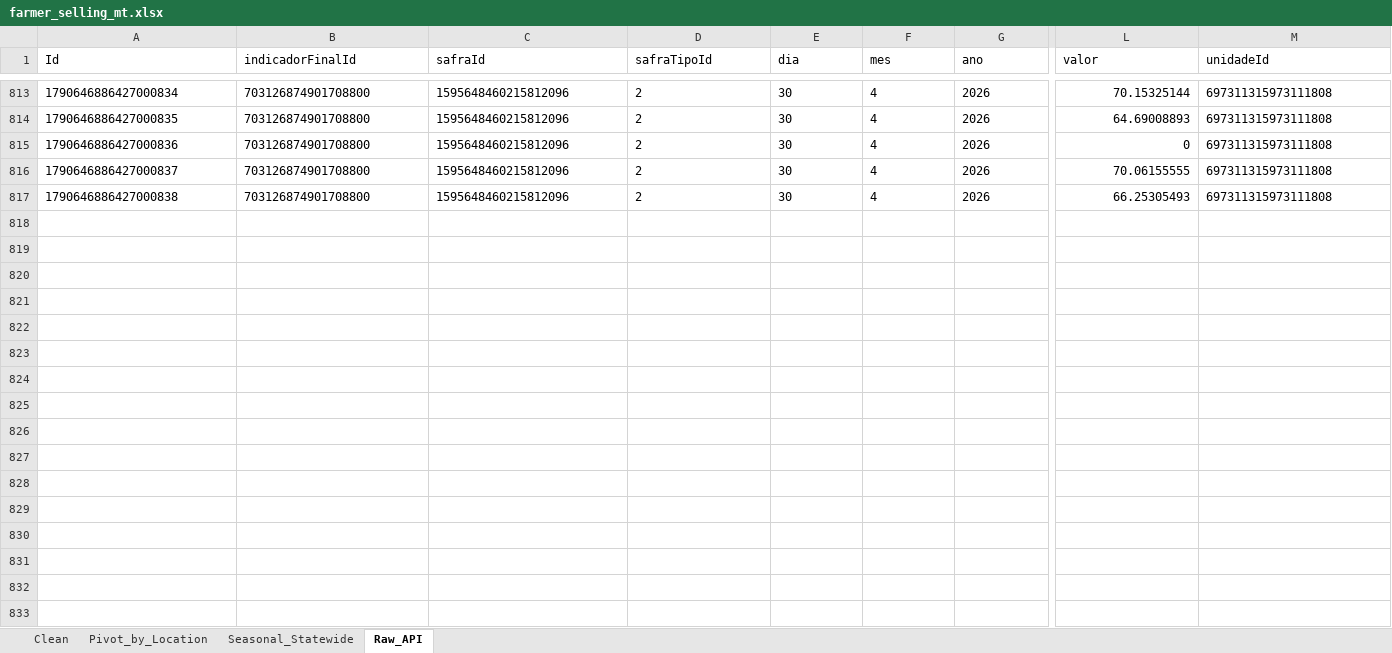
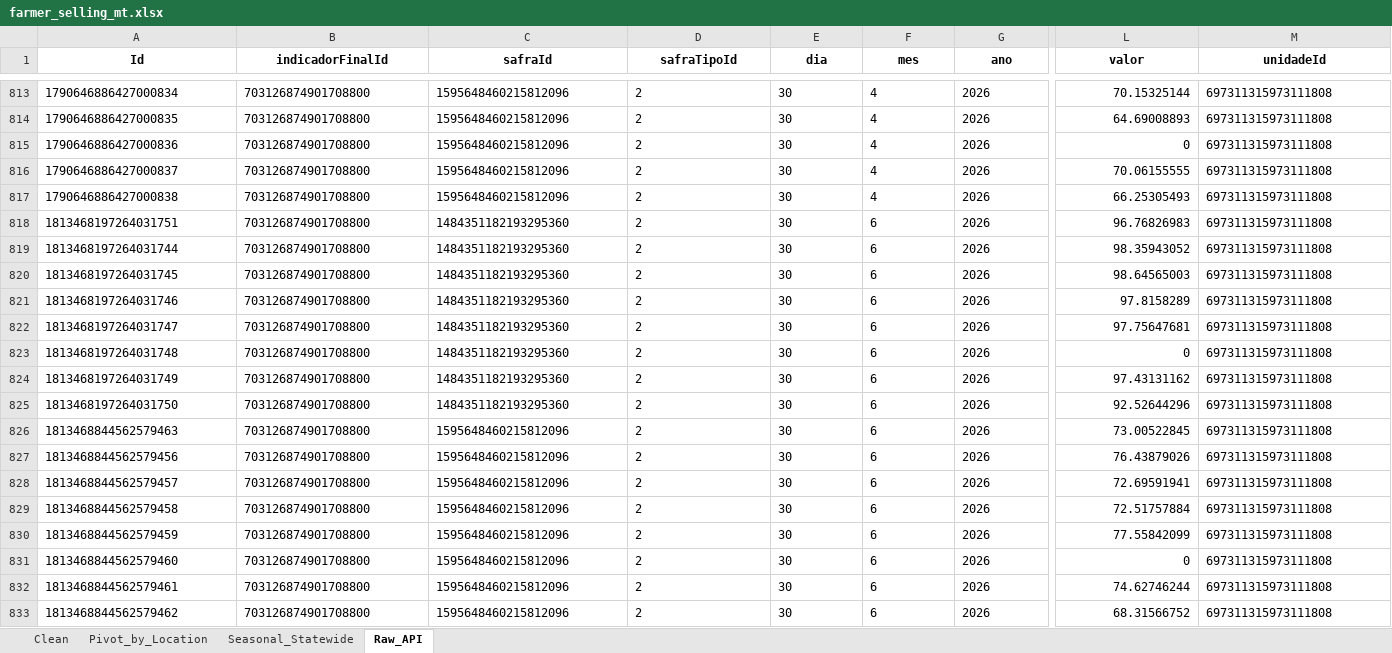
Before and after one commit to vitor-machado-fernandes/cftc-cot-dashboard, an Excel workbook: IMEA/farmer_selling_mt.xlsx, sheet Raw_API, drawn as a sheet; only a part is shown, gaps mark what is left out; values as stored, in another font and other column widths than the file's, no borders; rows hold the shown columns only; the diff covers the shown part only; the diff names each change by its address in the sheet, - before the commit and + after, or states it on an @@ line.

Commit message:
MT IMEA updater fix

```diff
--- a/IMEA/farmer_selling_mt.xlsx (sheet Raw_API)
+++ b/IMEA/farmer_selling_mt.xlsx (sheet Raw_API)
@@ A1:M1 bold: off → on, alignment: left → center @@
+row 818: 1813468197264031751 | 703126874901708800 | 1484351182193295360 | 2 | 30 | 6 | 2026 | 96.76826983 | 697311315973111808
+row 819: 1813468197264031744 | 703126874901708800 | 1484351182193295360 | 2 | 30 | 6 | 2026 | 98.35943052 | 697311315973111808
+row 820: 1813468197264031745 | 703126874901708800 | 1484351182193295360 | 2 | 30 | 6 | 2026 | 98.64565003 | 697311315973111808
+row 821: 1813468197264031746 | 703126874901708800 | 1484351182193295360 | 2 | 30 | 6 | 2026 | 97.8158289 | 697311315973111808
+row 822: 1813468197264031747 | 703126874901708800 | 1484351182193295360 | 2 | 30 | 6 | 2026 | 97.75647681 | 697311315973111808
+row 823: 1813468197264031748 | 703126874901708800 | 1484351182193295360 | 2 | 30 | 6 | 2026 | 0 | 697311315973111808
+row 824: 1813468197264031749 | 703126874901708800 | 1484351182193295360 | 2 | 30 | 6 | 2026 | 97.43131162 | 697311315973111808
+row 825: 1813468197264031750 | 703126874901708800 | 1484351182193295360 | 2 | 30 | 6 | 2026 | 92.52644296 | 697311315973111808
+row 826: 1813468844562579463 | 703126874901708800 | 1595648460215812096 | 2 | 30 | 6 | 2026 | 73.00522845 | 697311315973111808
+row 827: 1813468844562579456 | 703126874901708800 | 1595648460215812096 | 2 | 30 | 6 | 2026 | 76.43879026 | 697311315973111808
+row 828: 1813468844562579457 | 703126874901708800 | 1595648460215812096 | 2 | 30 | 6 | 2026 | 72.69591941 | 697311315973111808
+row 829: 1813468844562579458 | 703126874901708800 | 1595648460215812096 | 2 | 30 | 6 | 2026 | 72.51757884 | 697311315973111808
+row 830: 1813468844562579459 | 703126874901708800 | 1595648460215812096 | 2 | 30 | 6 | 2026 | 77.55842099 | 697311315973111808
+row 831: 1813468844562579460 | 703126874901708800 | 1595648460215812096 | 2 | 30 | 6 | 2026 | 0 | 697311315973111808
+row 832: 1813468844562579461 | 703126874901708800 | 1595648460215812096 | 2 | 30 | 6 | 2026 | 74.62746244 | 697311315973111808
+row 833: 1813468844562579462 | 703126874901708800 | 1595648460215812096 | 2 | 30 | 6 | 2026 | 68.31566752 | 697311315973111808
```
Also changed, not shown: cell formats elsewhere in this sheet, sheet Clean, sheet Pivot_by_Location, sheet Seasonal_Statewide, IMEA/harvest_prog_mt.xlsx, IMEA/planting_prog_mt.xlsx, 6 other files.
